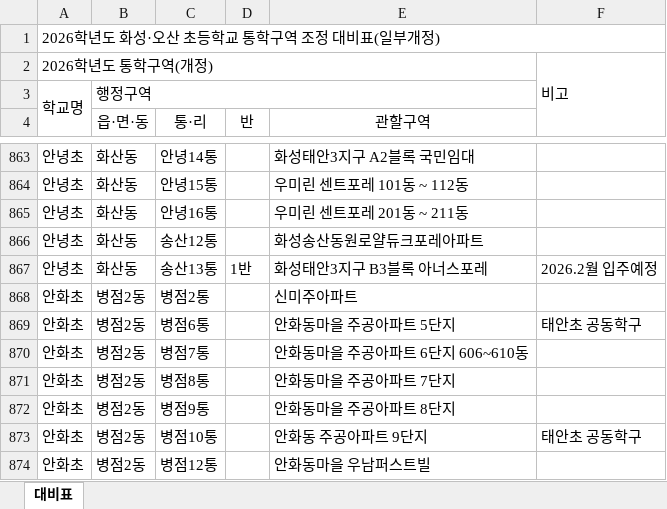
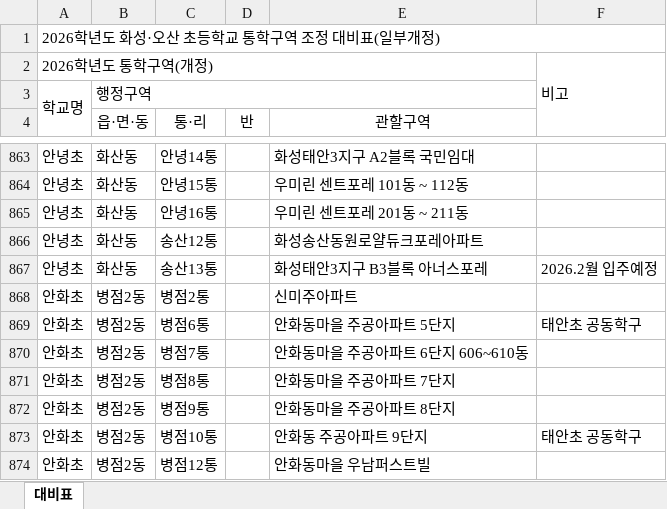
Before and after one commit to wjdtlgusdl/school-zone-search, an Excel workbook: school_zones_2026.xlsx, sheet 대비표, drawn as a sheet; only a part is shown, gaps mark what is left out; values as stored, in another font and other column widths than the file's, no borders; the diff names each change by its address in the sheet, - before the commit and + after, or states it on an @@ line.

Commit message:
Add files via upload

```diff
--- a/school_zones_2026.xlsx (sheet 대비표)
+++ b/school_zones_2026.xlsx (sheet 대비표)
-D867 (반): 1반
+D867 (반): (empty)
```
